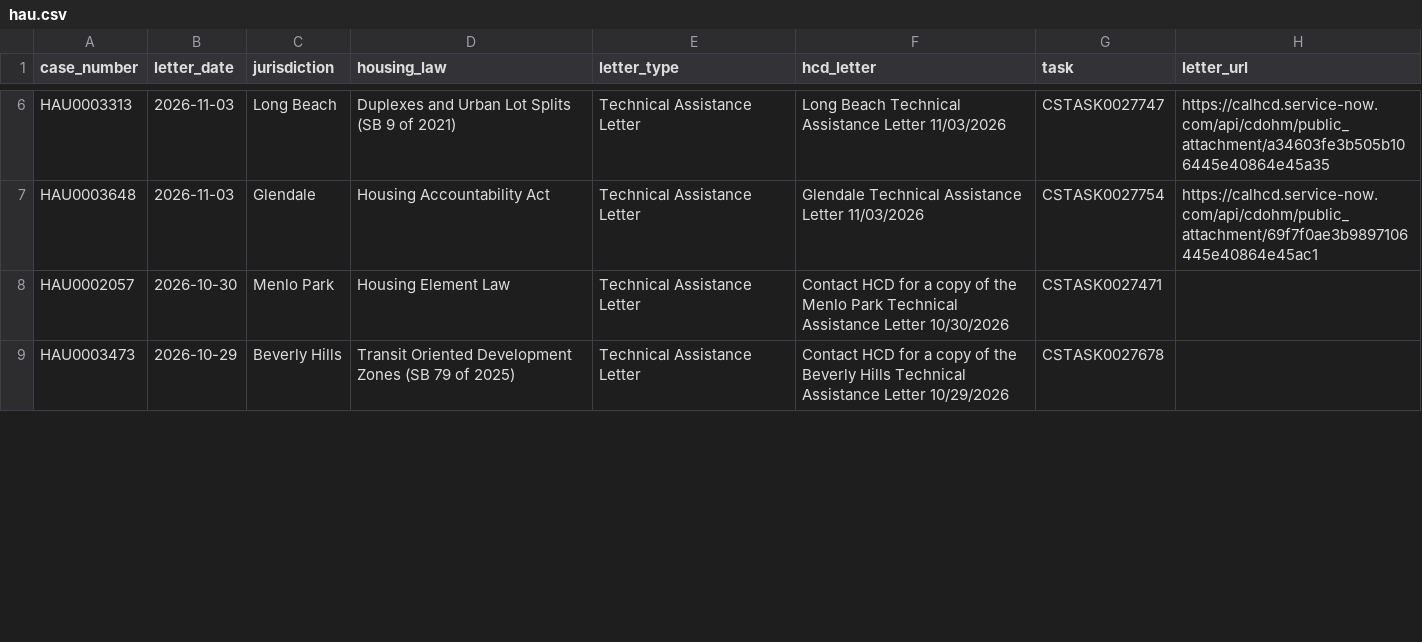
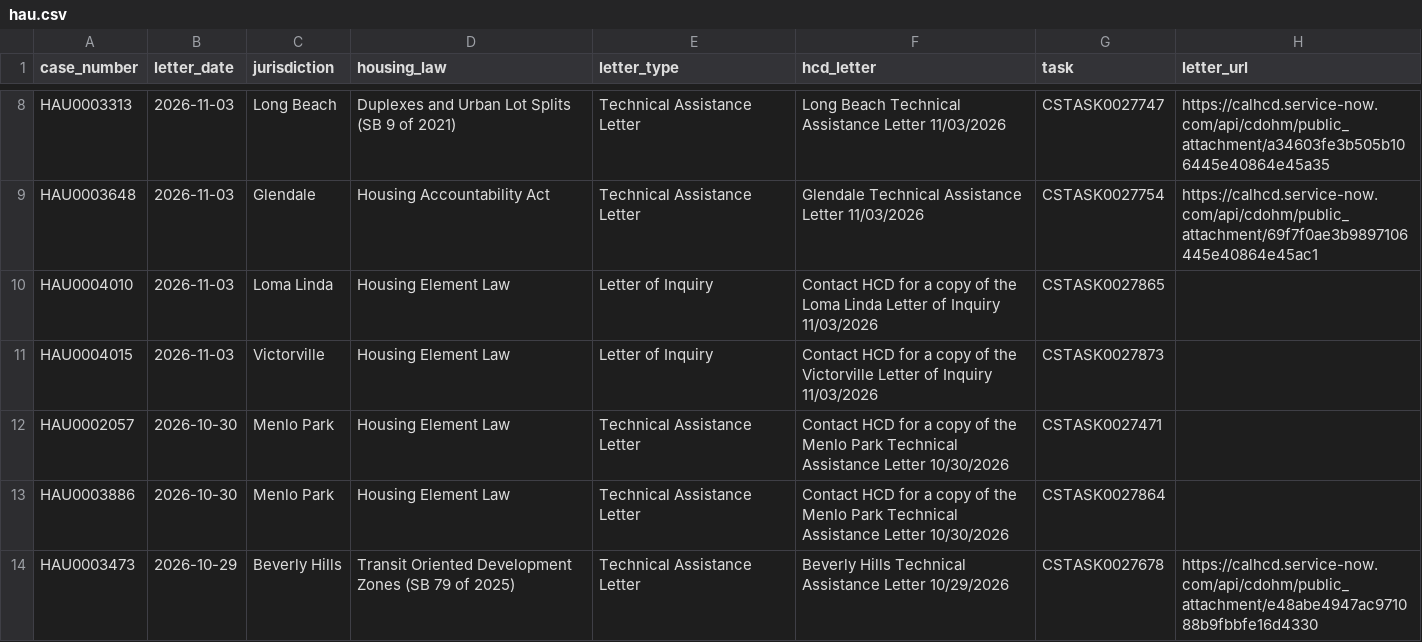
Before and after one commit to betterleg/hcd-letters, a CSV file: hau/hau.csv, drawn as a sheet; only a part is shown, gaps mark what is left out; the diff covers the shown part only.

```diff
--- a/hau/hau.csv
+++ b/hau/hau.csv
@@ -7,3 +9,6 @@ HAU0003313,2026-11-03,Long Beach,Duplexes and Urban Lot Splits (SB 9 of 2021),Te
 HAU0003648,2026-11-03,Glendale,Housing Accountability Act,Technical Assistance Letter,Glendale Technical Assistance Letter 11/03/2026,CSTASK0027754,https://calhcd.service-now.com/api/cdohm/public_attachment/69f7f0ae3b9897106445e40864e45ac1
+HAU0004010,2026-11-03,Loma Linda,Housing Element Law,Letter of Inquiry,Contact HCD for a copy of the Loma Linda Letter of Inquiry 11/03/2026,CSTASK0027865,
+HAU0004015,2026-11-03,Victorville,Housing Element Law,Letter of Inquiry,Contact HCD for a copy of the Victorville Letter of Inquiry 11/03/2026,CSTASK0027873,
 HAU0002057,2026-10-30,Menlo Park,Housing Element Law,Technical Assistance Letter,Contact HCD for a copy of the Menlo Park Technical Assistance Letter 10/30/2026,CSTASK0027471,
-HAU0003473,2026-10-29,Beverly Hills,Transit Oriented Development Zones (SB 79 of 2025),Technical Assistance Letter,Contact HCD for a copy of the Beverly Hills Technical Assistance Letter 10/29/2026,CSTASK0027678,
+HAU0003886,2026-10-30,Menlo Park,Housing Element Law,Technical Assistance Letter,Contact HCD for a copy of the Menlo Park Technical Assistance Letter 10/30/2026,CSTASK0027864,
+HAU0003473,2026-10-29,Beverly Hills,Transit Oriented Development Zones (SB 79 of 2025),Technical Assistance Letter,Beverly Hills Technical Assistance Letter 10/29/2026,CSTASK0027678,https://calhcd.service-now.com/api/cdohm/public_attachment/e48abe4947ac971088b9fbbfe16d4330
```
Also changed, not shown: 15 added rows and 6 edited cells elsewhere in this file, hau/hau_keywords.csv, hau/hau_laws.csv, 24 other files.
